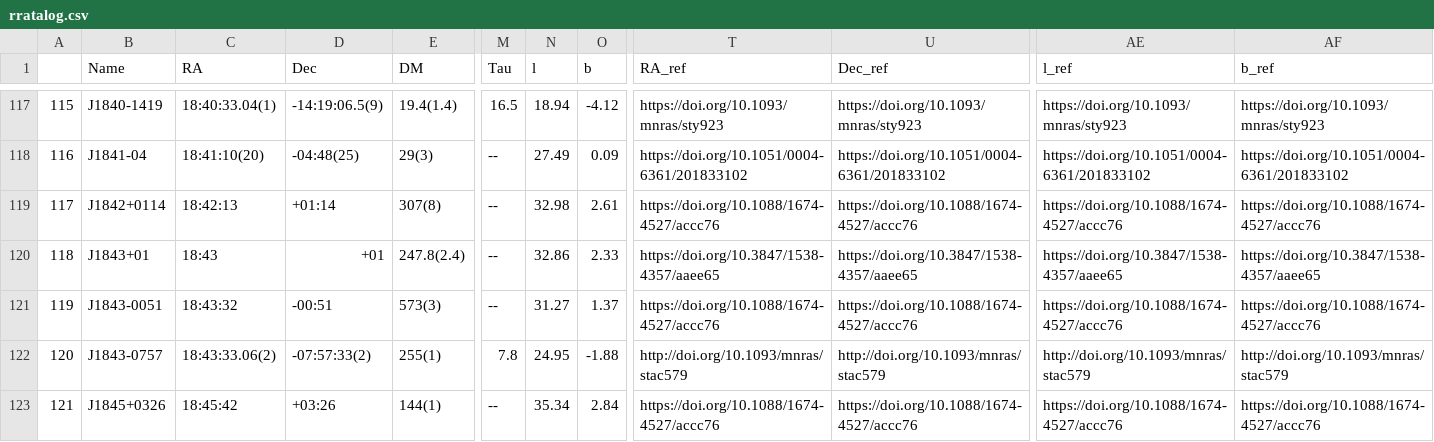
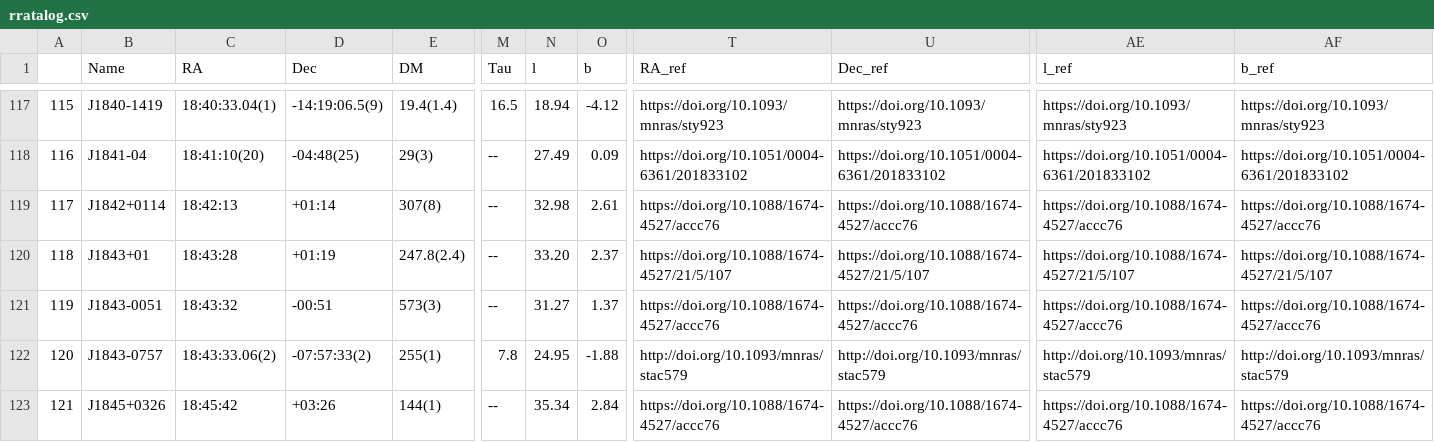
Before and after one commit to rratalog/rratalog, a CSV file: rratalog.csv, drawn as a sheet; only a part is shown, gaps mark what is left out; the diff names each change by its address in the sheet, - before the commit and + after, or states it on an @@ line.

```diff
--- a/rratalog.csv
+++ b/rratalog.csv
-C120 (RA): 18:43
+C120 (RA): 18:43:28
-D120 (Dec): +01
+D120 (Dec): +01:19
-N120 (l): 32.86
+N120 (l): 33.20
-O120 (b): 2.33
+O120 (b): 2.37
-T120 (RA_ref): https://doi.org/10.3847/1538-4357/aaee65
+T120 (RA_ref): https://doi.org/10.1088/1674-4527/21/5/107
-U120 (Dec_ref): https://doi.org/10.3847/1538-4357/aaee65
+U120 (Dec_ref): https://doi.org/10.1088/1674-4527/21/5/107
-AE120 (l_ref): https://doi.org/10.3847/1538-4357/aaee65
+AE120 (l_ref): https://doi.org/10.1088/1674-4527/21/5/107
-AF120 (b_ref): https://doi.org/10.3847/1538-4357/aaee65
+AF120 (b_ref): https://doi.org/10.1088/1674-4527/21/5/107
```
Also changed, not shown: rratalog2.csv, 2 other files.
